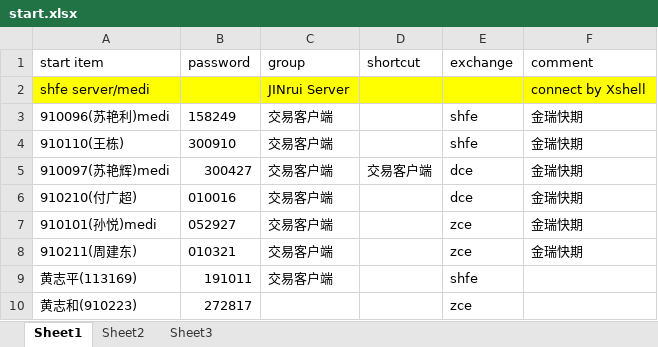
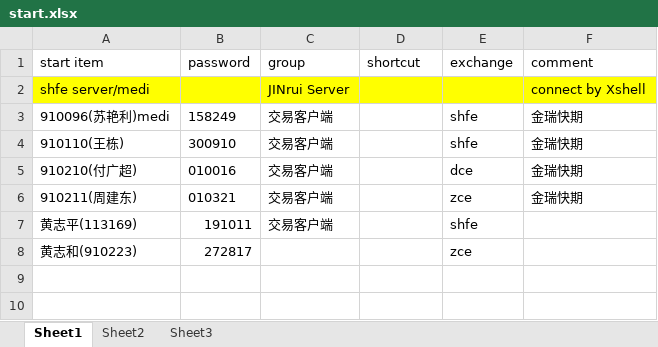
Before and after one commit to 19199883/MyDoc, an Excel workbook: meditations/operation/start/start.xlsx, sheet Sheet1, drawn as a sheet; values as stored, in another font and other column widths than the file's, no borders; charts and pictures and table styles not drawn; the diff names each change by its address in the sheet, - before the commit and + after, or states it on an @@ line.

Commit message:
winfund

```diff
--- a/meditations/operation/start/start.xlsx (sheet Sheet1)
+++ b/meditations/operation/start/start.xlsx (sheet Sheet1)
-row 5: 910097(苏艳辉)medi | 300427 | 交易客户端 | 交易客户端 | dce | 金瑞快期
-row 7: 910101(孙悦)medi | 052927 | 交易客户端 |  | zce | 金瑞快期
```
Also changed, not shown: charts or pictures.
